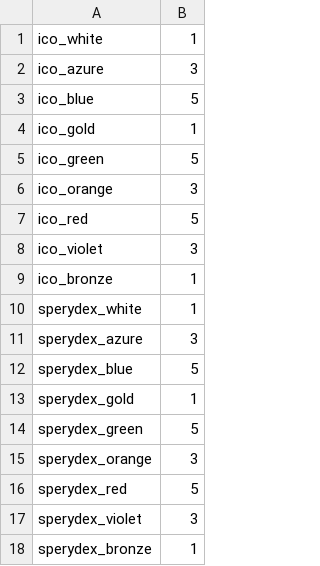
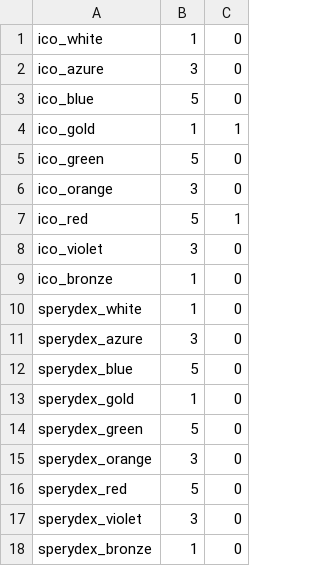
Before and after one commit to patryczektak/lockkey, a CSV file: KeyOpener/Assets/Resources/reward_list.csv, drawn as a sheet; the diff names each change by its address in the sheet, - before the commit and + after, or states it on an @@ line.

```diff
--- a/KeyOpener/Assets/Resources/reward_list.csv
+++ b/KeyOpener/Assets/Resources/reward_list.csv
+column C, rows 1-18: 0 | 0 | 0 | 1 | 0 | 0 | 1 | 0 | 0 | 0 | 0 | 0 | 0 | 0 | 0 | 0 | 0 | 0
```
Also changed, not shown: 10 other files.
